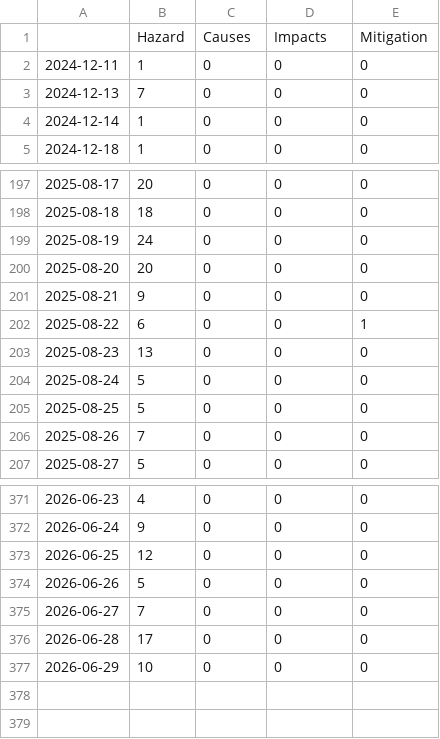
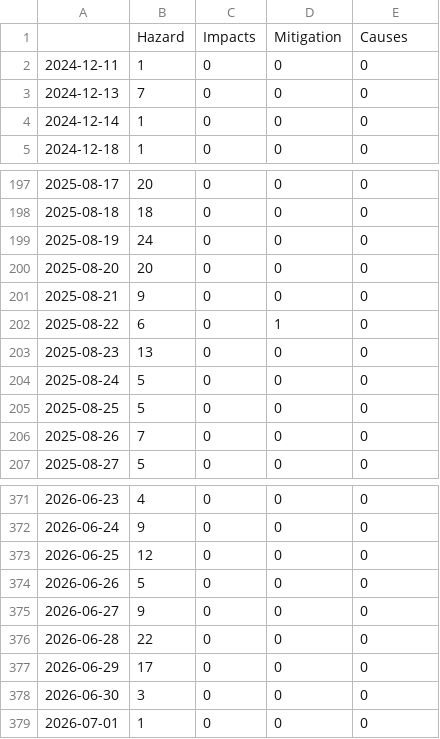
Before and after one commit to a-p312-news/winterIsComing, a CSV file: csv/topics_date.csv, drawn as a sheet; only a part is shown, gaps mark what is left out.

```diff
--- a/csv/topics_date.csv
+++ b/csv/topics_date.csv
@@ -1,2 +1,2 @@
-,Hazard,Causes,Impacts,Mitigation
+,Hazard,Impacts,Mitigation,Causes
 2024-12-11,1,0,0,0
@@ -201,3 +201,3 @@
 2025-08-21,9,0,0,0
-2025-08-22,6,0,0,1
+2025-08-22,6,0,1,0
 2025-08-23,13,0,0,0
@@ -374,4 +374,6 @@
 2026-06-26,5,0,0,0
-2026-06-27,7,0,0,0
-2026-06-28,17,0,0,0
-2026-06-29,10,0,0,0
+2026-06-27,9,0,0,0
+2026-06-28,22,0,0,0
+2026-06-29,17,0,0,0
+2026-06-30,3,0,0,0
+2026-07-01,1,0,0,0
```
Also changed, not shown: 5 other files.
